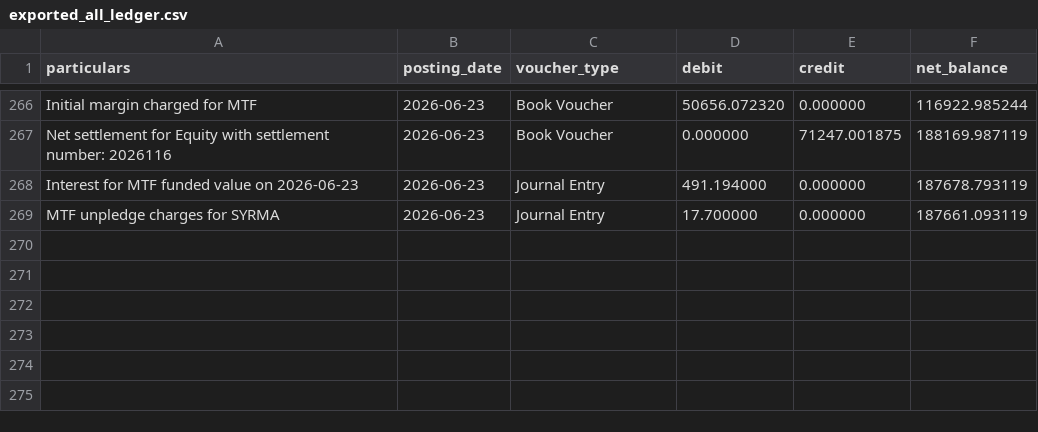
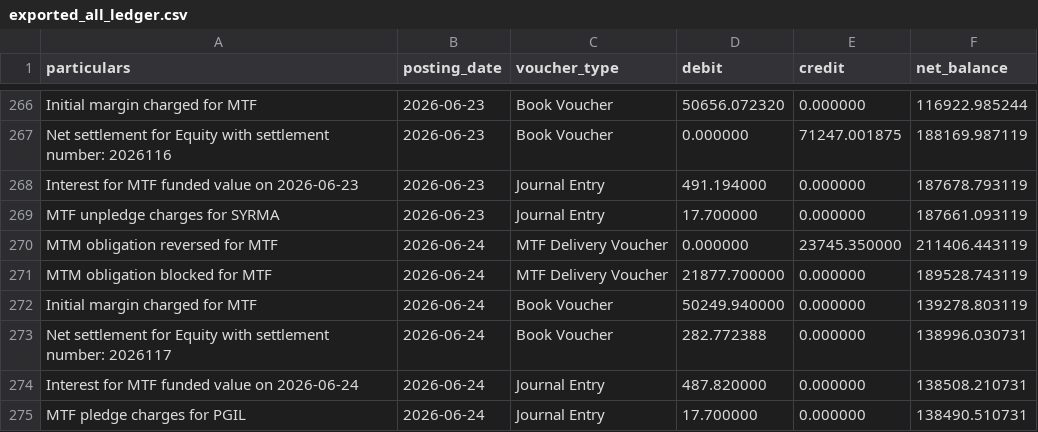
Before and after one commit to himanshu-1608/personal-portfolio, a CSV file: reports/exported_all_ledger.csv, drawn as a sheet; only a part is shown, gaps mark what is left out; the diff names each change by its address in the sheet, - before the commit and + after, or states it on an @@ line.

```diff
--- a/reports/exported_all_ledger.csv
+++ b/reports/exported_all_ledger.csv
+row 270: MTM obligation reversed for MTF | 2026-06-24 | MTF Delivery Voucher | 0.000000 | 23745.350000 | 211406.443119
+row 271: MTM obligation blocked for MTF | 2026-06-24 | MTF Delivery Voucher | 21877.700000 | 0.000000 | 189528.743119
+row 272: Initial margin charged for MTF | 2026-06-24 | Book Voucher | 50249.940000 | 0.000000 | 139278.803119
+row 273: Net settlement for Equity with settlement number: 2026117 | 2026-06-24 | Book Voucher | 282.772388 | 0.000000 | 138996.030731
+row 274: Interest for MTF funded value on 2026-06-24 | 2026-06-24 | Journal Entry | 487.820000 | 0.000000 | 138508.210731
+row 275: MTF pledge charges for PGIL | 2026-06-24 | Journal Entry | 17.700000 | 0.000000 | 138490.510731
```
Also changed, not shown: reports/mtf_pnl_summary.csv, reports/portfolio_timeline.csv, 5 other files.
